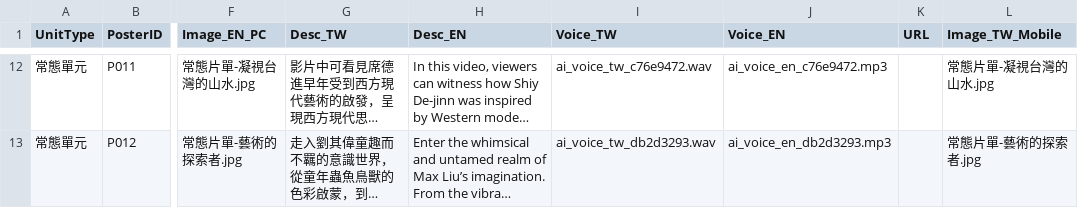
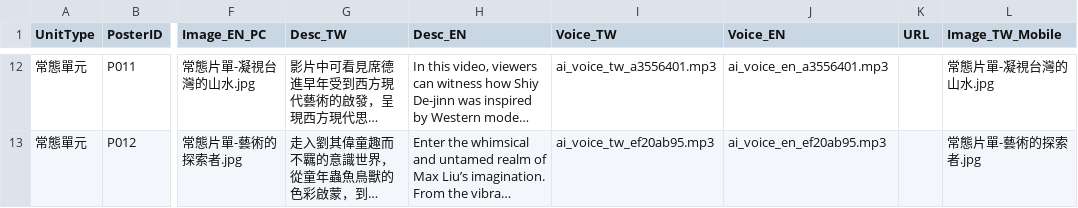
Before and after one commit to migemadesign/vrgallery-visit, a CSV file: data/content.csv, drawn as a sheet; only a part is shown, gaps mark what is left out; long unchanged cells end in …; the diff covers the shown part only; the diff names each change by its address in the sheet, - before the commit and + after, or states it on an @@ line.

```diff
--- a/data/content.csv
+++ b/data/content.csv
-I12 (Voice_TW): ai_voice_tw_c76e9472.wav
+I12 (Voice_TW): ai_voice_tw_a3556401.mp3
-J12 (Voice_EN): ai_voice_en_c76e9472.mp3
+J12 (Voice_EN): ai_voice_en_a3556401.mp3
-I13 (Voice_TW): ai_voice_tw_db2d3293.wav
+I13 (Voice_TW): ai_voice_tw_ef20ab95.mp3
-J13 (Voice_EN): ai_voice_en_db2d3293.mp3
+J13 (Voice_EN): ai_voice_en_ef20ab95.mp3
```
Also changed, not shown: 38 edited cells elsewhere in this file, 56 other files.
